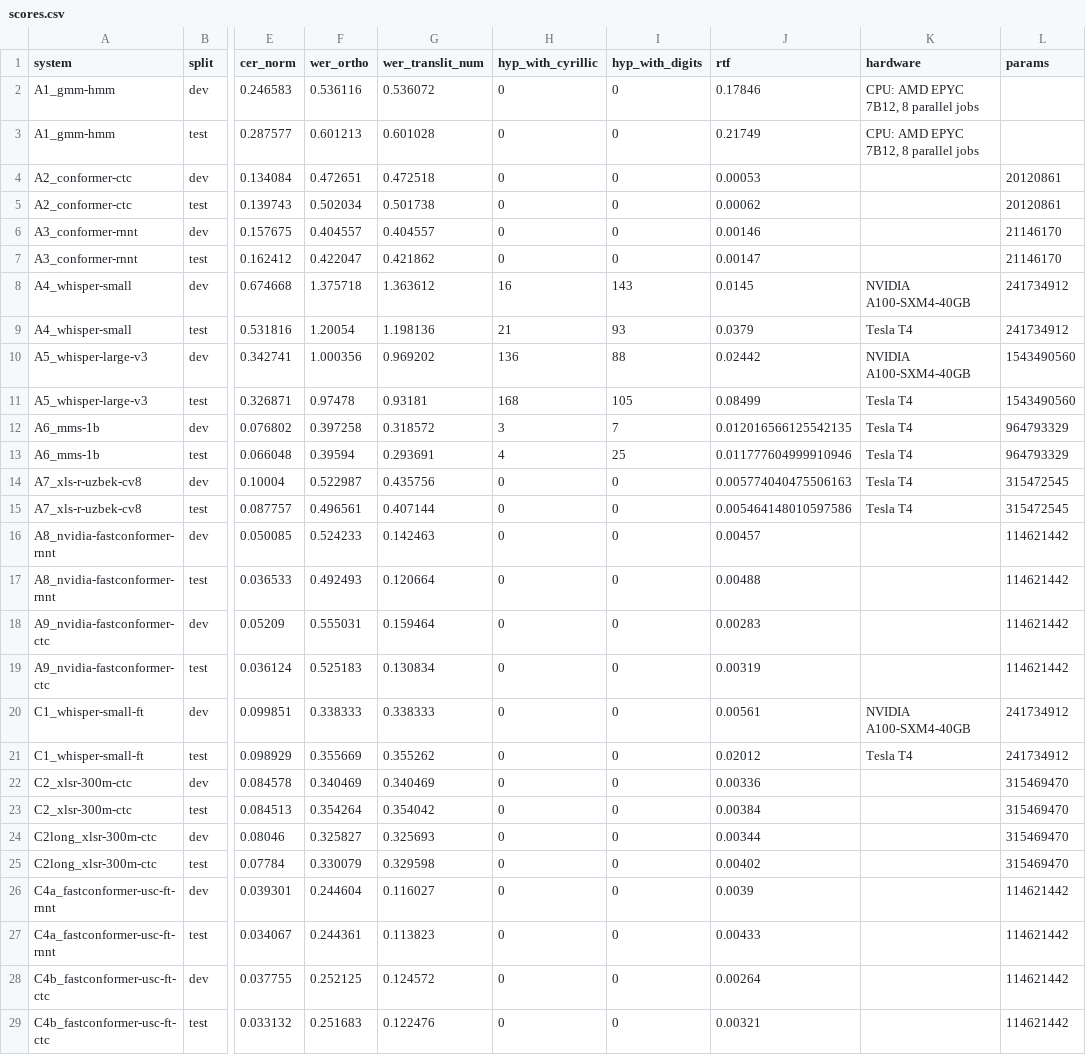
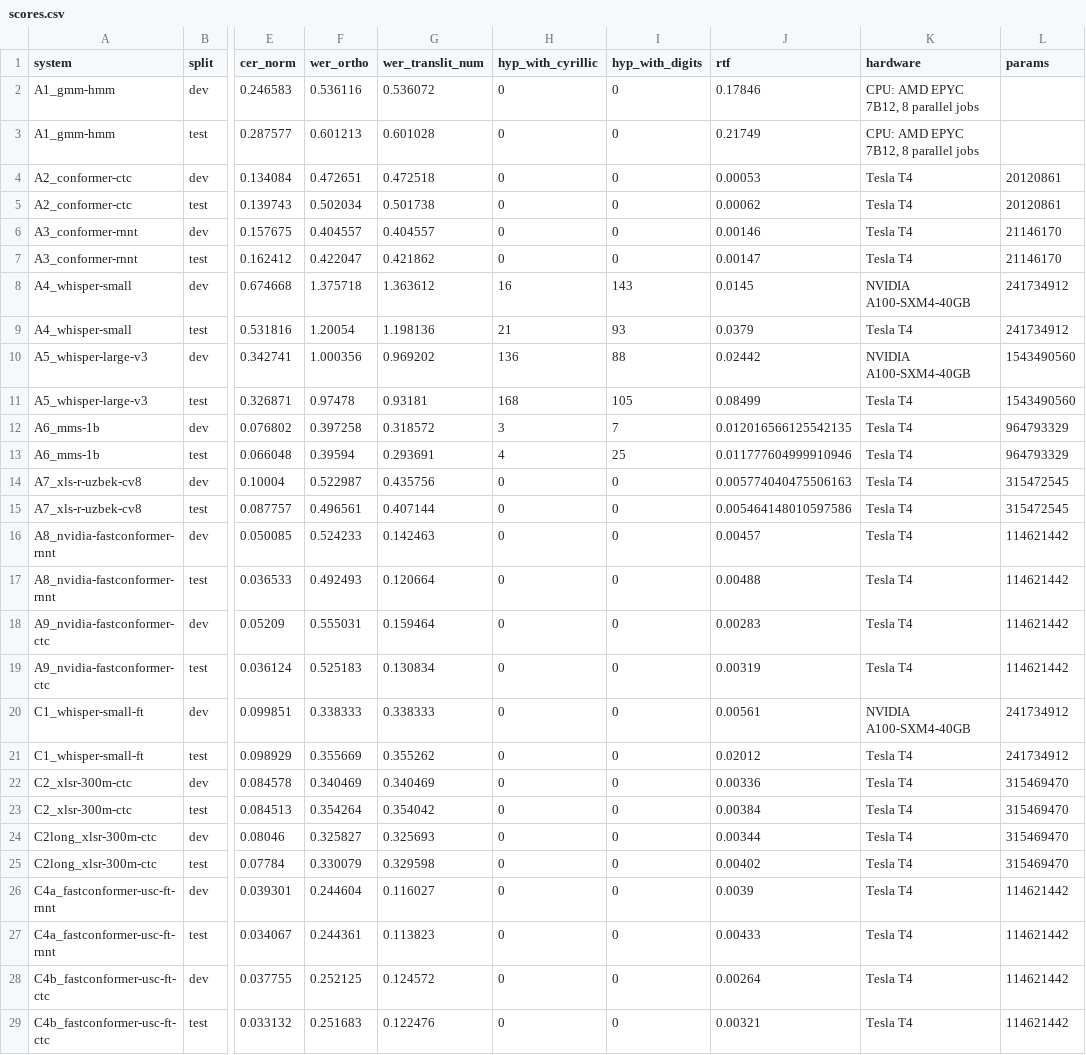
Before and after one commit to ata-sesli/nlp-project-3, a CSV file: benchmark/results/scores.csv, drawn as a sheet; only a part is shown, gaps mark what is left out; the diff names each change by its address in the sheet, - before the commit and + after, or states it on an @@ line.

```diff
--- a/benchmark/results/scores.csv
+++ b/benchmark/results/scores.csv
-K4:K7 (hardware): (empty)
+K4:K7 (hardware): Tesla T4
-K16:K19 (hardware): (empty)
+K16:K19 (hardware): Tesla T4
-K22:K29 (hardware): (empty)
+K22:K29 (hardware): Tesla T4
```
Also changed, not shown: 6 other files.
